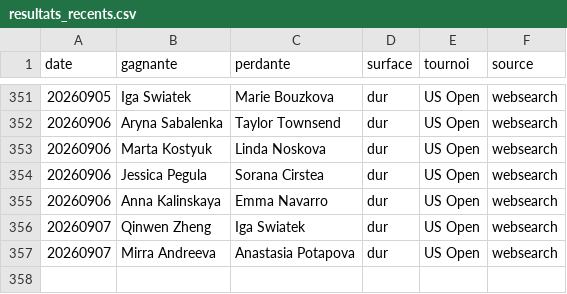
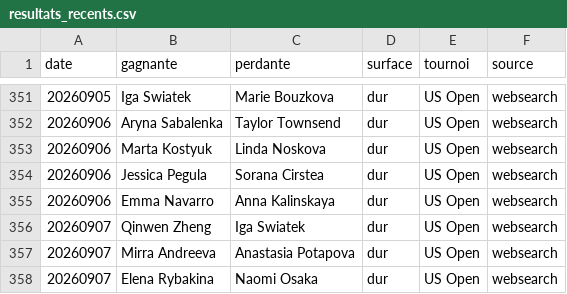
Before and after one commit to lilian93000/Pok-mon-, a CSV file: paris-sportifs/donnees/resultats_recents.csv, drawn as a sheet; only a part is shown, gaps mark what is left out.

```diff
--- a/paris-sportifs/donnees/resultats_recents.csv
+++ b/paris-sportifs/donnees/resultats_recents.csv
@@ -354,4 +354,5 @@ date,gagnante,perdante,surface,tournoi,source
 20260906,Jessica Pegula,Sorana Cirstea,dur,US Open,websearch
-20260906,Anna Kalinskaya,Emma Navarro,dur,US Open,websearch
+20260906,Emma Navarro,Anna Kalinskaya,dur,US Open,websearch
 20260907,Qinwen Zheng,Iga Swiatek,dur,US Open,websearch
 20260907,Mirra Andreeva,Anastasia Potapova,dur,US Open,websearch
+20260907,Elena Rybakina,Naomi Osaka,dur,US Open,websearch
```
Also changed, not shown: paris-sportifs/suivi_picks.csv.
